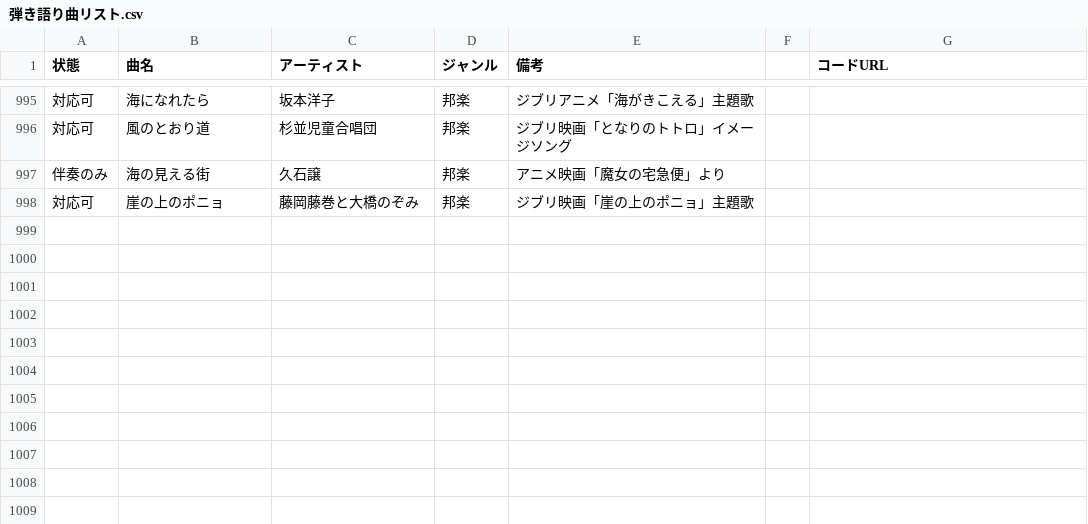
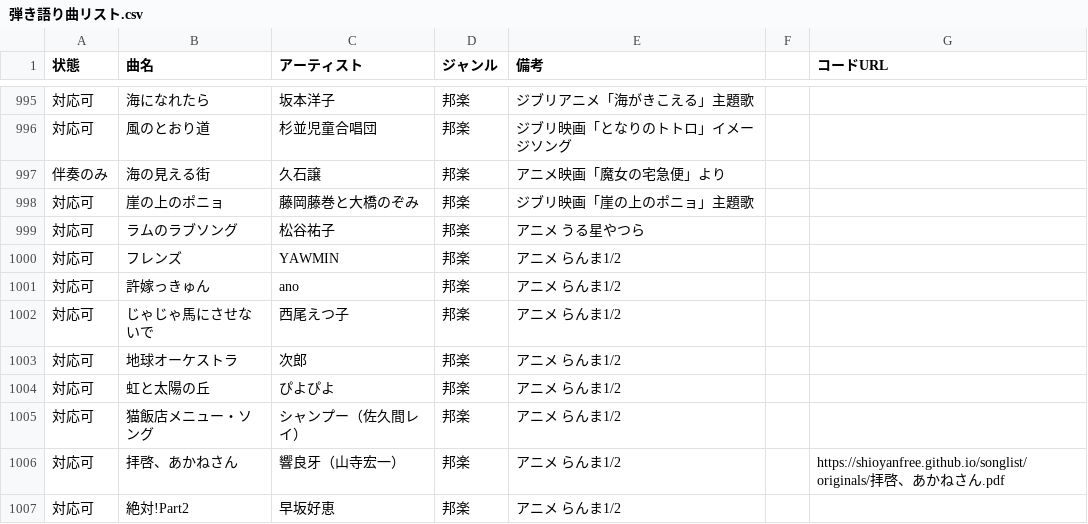
Before and after one commit to SHIOYANfree/songlist, a CSV file: 弾き語り曲リスト.csv, drawn as a sheet; only a part is shown, gaps mark what is left out; the diff names each change by its address in the sheet, - before the commit and + after, or states it on an @@ line.

Commit message:
Add files via upload

```diff
--- a/弾き語り曲リスト.csv
+++ b/弾き語り曲リスト.csv
+row 999: 対応可 | ラムのラブソング | 松谷祐子 | 邦楽 | アニメ うる星やつら
+row 1000: 対応可 | フレンズ | YAWMIN | 邦楽 | アニメ らんま1/2
+row 1001: 対応可 | 許嫁っきゅん | ano | 邦楽 | アニメ らんま1/2
+row 1002: 対応可 | じゃじゃ馬にさせないで | 西尾えつ子 | 邦楽 | アニメ らんま1/2
+row 1003: 対応可 | 地球オーケストラ | 次郎 | 邦楽 | アニメ らんま1/2
+row 1004: 対応可 | 虹と太陽の丘 | ぴよぴよ | 邦楽 | アニメ らんま1/2
+row 1005: 対応可 | 猫飯店メニュー・ソング | シャンプー（佐久間レイ） | 邦楽 | アニメ らんま1/2
+row 1006: 対応可 | 拝啓、あかねさん | 響良牙（山寺宏一） | 邦楽 | アニメ らんま1/2 |  | https://shioyanfree.github.io/songlist/originals/拝啓、あかねさん.pdf
+row 1007: 対応可 | 絶対!Part2 | 早坂好恵 | 邦楽 | アニメ らんま1/2
```
